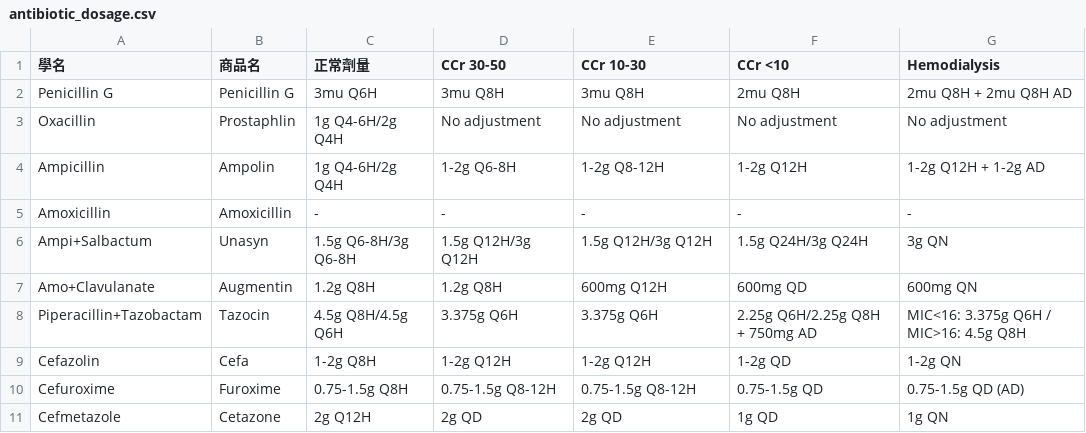
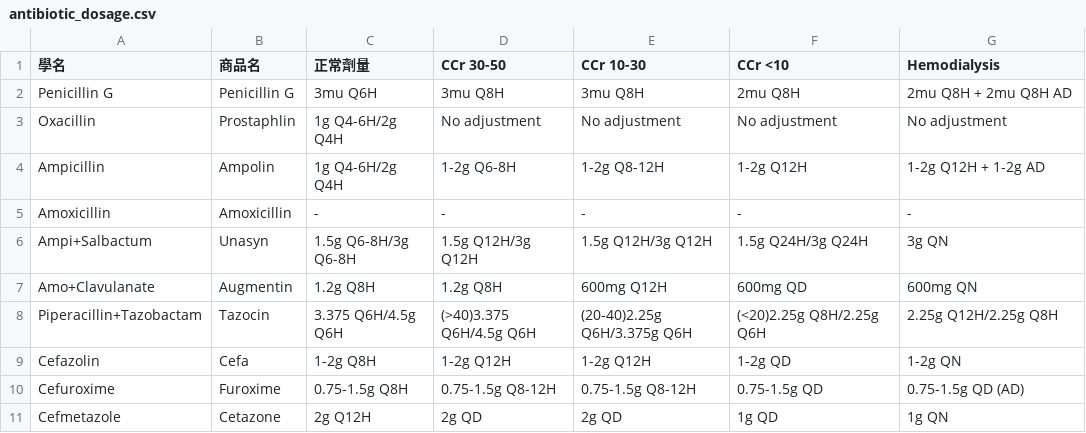
Before and after one commit to ken6411pig/805_ER, a CSV file: antibiotic_dosage.csv, drawn as a sheet; only a part is shown.

Commit message:
Update antibiotic_dosage.csv

```diff
--- a/antibiotic_dosage.csv
+++ b/antibiotic_dosage.csv
@@ -7,3 +7,3 @@ Ampi+Salbactum,Unasyn,1.5g Q6-8H/3g Q6-8H,1.5g Q12H/3g Q12H,1.5g Q12H/3g Q12H,1.
 Amo+Clavulanate,Augmentin,1.2g Q8H,1.2g Q8H,600mg Q12H,600mg QD,600mg QN
-Piperacillin+Tazobactam,Tazocin,4.5g Q8H/4.5g Q6H,3.375g Q6H,3.375g Q6H,2.25g Q6H/2.25g Q8H + 750mg AD,MIC<16: 3.375g Q6H / MIC>16: 4.5g Q8H
+Piperacillin+Tazobactam,Tazocin,3.375 Q6H/4.5g Q6H,(>40)3.375 Q6H/4.5g Q6H,(20-40)2.25g Q6H/3.375g Q6H,(<20)2.25g Q8H/2.25g Q6H,2.25g Q12H/2.25g Q8H
 Cefazolin,Cefa,1-2g Q8H,1-2g Q12H,1-2g Q12H,1-2g QD,1-2g QN
```
